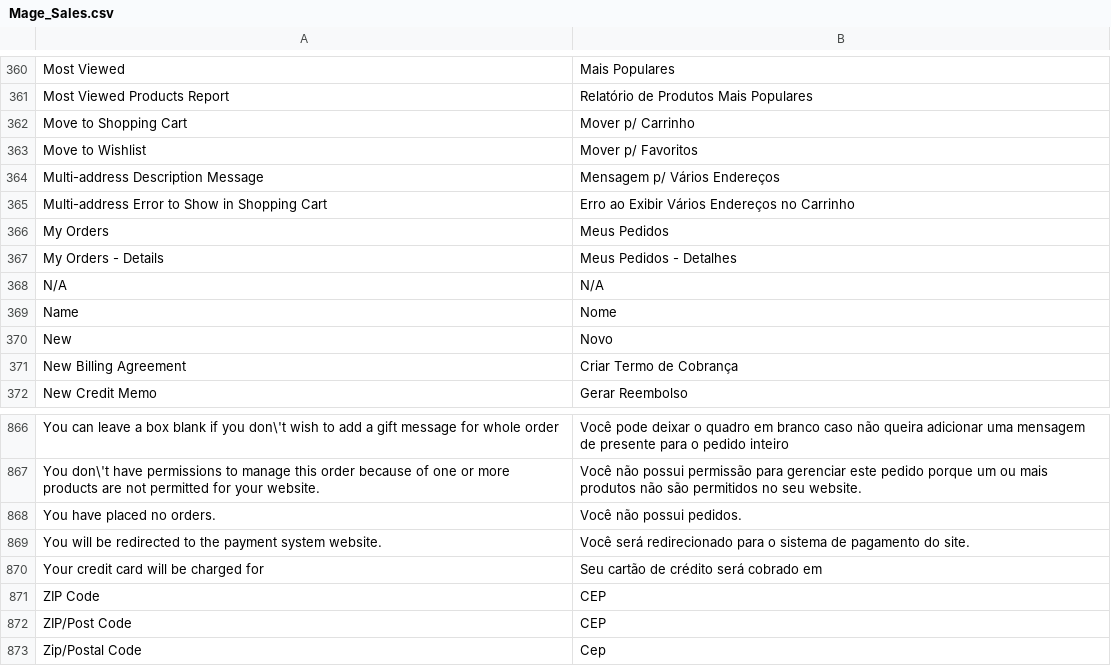
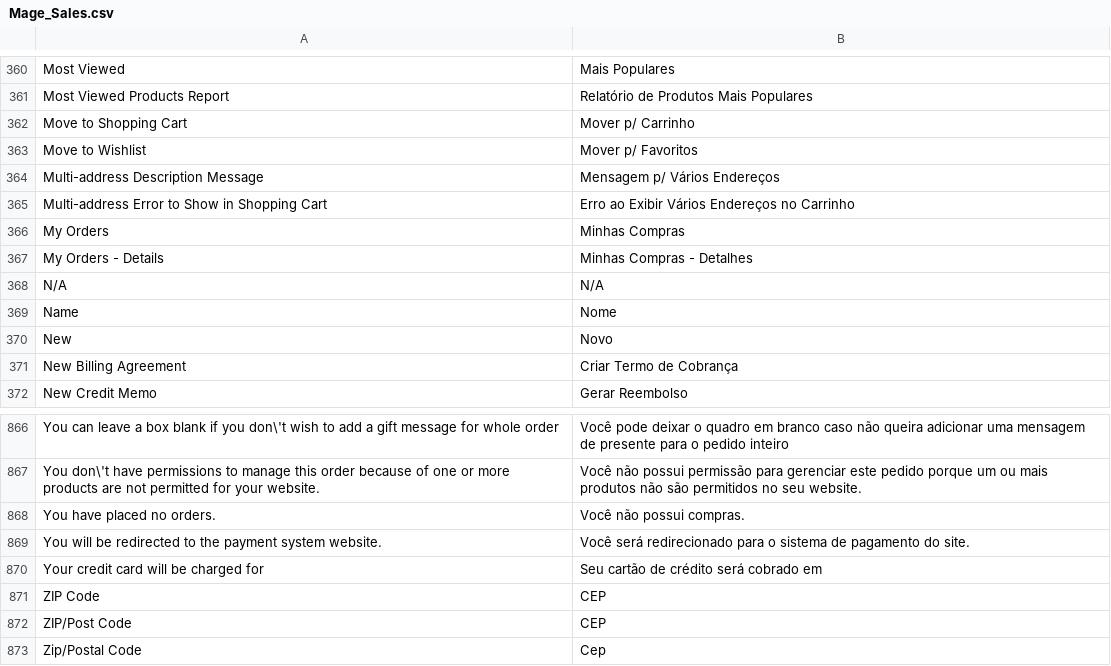
Before and after one commit to Joseyeboyebo82/magento-language-ptbr, a CSV file: app/locale/pt_BR/Mage_Sales.csv, drawn as a sheet; only a part is shown, gaps mark what is left out.

Commit message:
update label orders to sales

```diff
--- a/app/locale/pt_BR/Mage_Sales.csv
+++ b/app/locale/pt_BR/Mage_Sales.csv
@@ -365,4 +365,4 @@
 "Multi-address Error to Show in Shopping Cart","Erro ao Exibir Vários Endereços no Carrinho"
-"My Orders","Meus Pedidos"
-"My Orders - Details","Meus Pedidos - Detalhes"
+"My Orders","Minhas Compras"
+"My Orders - Details","Minhas Compras - Detalhes"
 "N/A","N/A"
@@ -867,3 +867,3 @@
 "You don\'t have permissions to manage this order because of one or more products are not permitted for your website.","Você não possui permissão para gerenciar este pedido porque um ou mais produtos não são permitidos no seu website."
-"You have placed no orders.","Você não possui pedidos."
+"You have placed no orders.","Você não possui compras."
 "You will be redirected to the payment system website.","Você será redirecionado para o sistema de pagamento do site."
```
